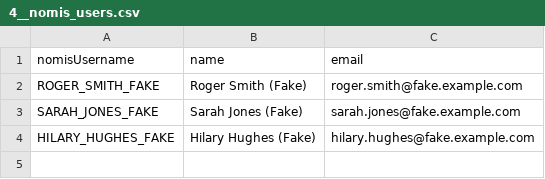
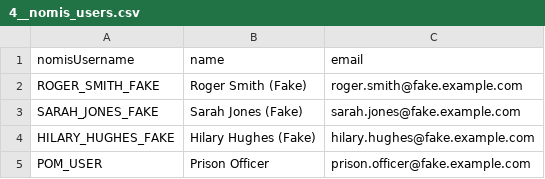
Before and after one commit to ministryofjustice/hmpps-approved-premises-api, a CSV file: src/main/resources/db/seed/local+dev+test/4__nomis_users.csv, drawn as a sheet; the diff names each change by its address in the sheet, - before the commit and + after, or states it on an @@ line.

Commit message:
Seed POM_USER for local environment
By ensuring that this user is seeded in the local environment
we will be able to seed applications created by this POM_USER.

As this is seeded in our AP-Tools HMPPS-Auth container we
can log in “as an applicant” and see those seeded applications
as those we’d created them personally.

```diff
--- a/src/main/resources/db/seed/local+dev+test/4__nomis_users.csv
+++ b/src/main/resources/db/seed/local+dev+test/4__nomis_users.csv
+row 5: POM_USER | Prison Officer | prison.officer@fake.example.com
```
